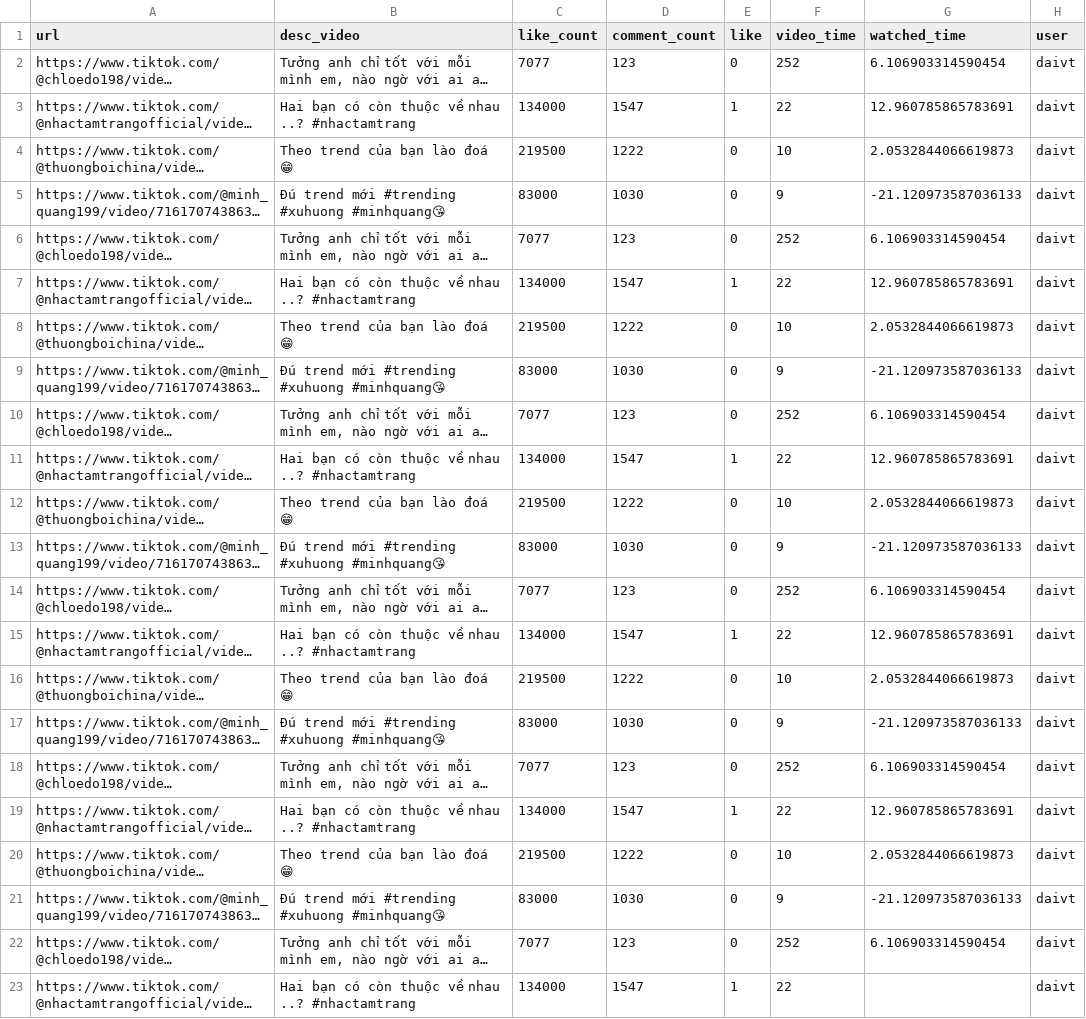
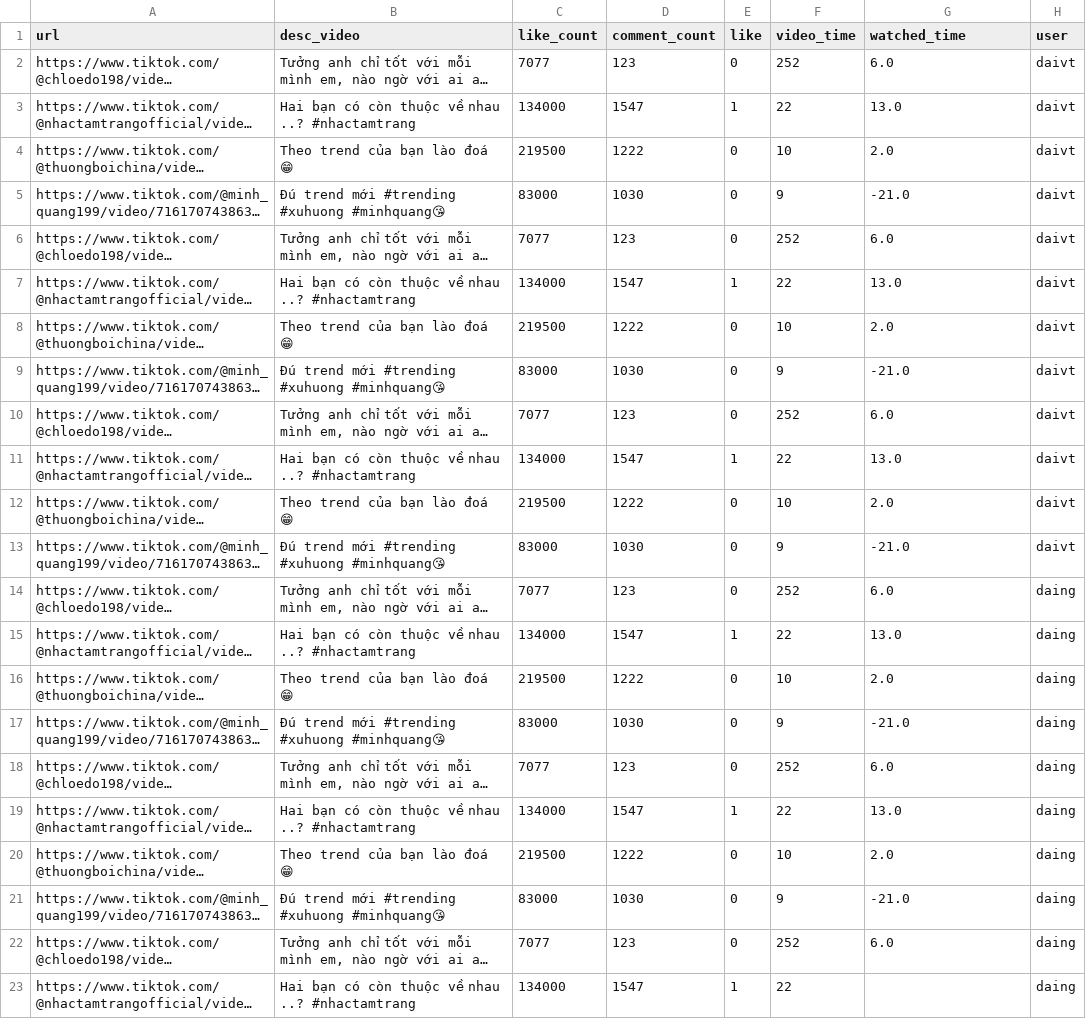
Before and after one commit to quangdaist/Short-Video-Recommendation, a CSV file: cleaned/cleaned_example.csv, drawn as a sheet; long unchanged cells end in …; the diff names each change by its address in the sheet, - before the commit and + after, or states it on an @@ line.

Commit message:
fix input data creation code

```diff
--- a/cleaned/cleaned_example.csv
+++ b/cleaned/cleaned_example.csv
-G2 (watched_time): 6.106903314590454
+G2 (watched_time): 6.0
-G3 (watched_time): 12.960785865783691
+G3 (watched_time): 13.0
-G4 (watched_time): 2.0532844066619873
+G4 (watched_time): 2.0
-G5 (watched_time): -21.120973587036133
+G5 (watched_time): -21.0
-G6 (watched_time): 6.106903314590454
+G6 (watched_time): 6.0
-G7 (watched_time): 12.960785865783691
+G7 (watched_time): 13.0
-G8 (watched_time): 2.0532844066619873
+G8 (watched_time): 2.0
-G9 (watched_time): -21.120973587036133
+G9 (watched_time): -21.0
-G10 (watched_time): 6.106903314590454
+G10 (watched_time): 6.0
-G11 (watched_time): 12.960785865783691
+G11 (watched_time): 13.0
-G12 (watched_time): 2.0532844066619873
+G12 (watched_time): 2.0
-G13 (watched_time): -21.120973587036133
+G13 (watched_time): -21.0
-G14 (watched_time): 6.106903314590454
+G14 (watched_time): 6.0
-H14:H23 (user): daivt
+H14:H23 (user): daing
-G15 (watched_time): 12.960785865783691
+G15 (watched_time): 13.0
-G16 (watched_time): 2.0532844066619873
+G16 (watched_time): 2.0
-G17 (watched_time): -21.120973587036133
+G17 (watched_time): -21.0
-G18 (watched_time): 6.106903314590454
+G18 (watched_time): 6.0
-G19 (watched_time): 12.960785865783691
+G19 (watched_time): 13.0
-G20 (watched_time): 2.0532844066619873
+G20 (watched_time): 2.0
-G21 (watched_time): -21.120973587036133
+G21 (watched_time): -21.0
-G22 (watched_time): 6.106903314590454
+G22 (watched_time): 6.0
```
Also changed, not shown: 3 other files.
